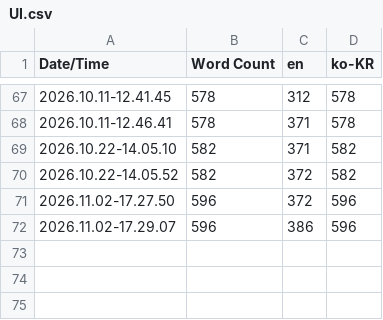
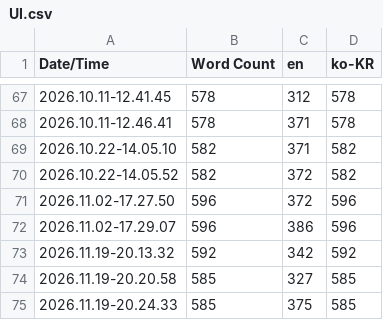
Before and after one commit to pknu-wap/Endless-Hotel, a CSV file: Content/Localization/UI/UI.csv, drawn as a sheet; only a part is shown, gaps mark what is left out.

```diff
--- a/Content/Localization/UI/UI.csv
+++ b/Content/Localization/UI/UI.csv
@@ -72 +72,4 @@ Date/Time,Word Count,en,ko-KR
 2026.11.02-17.29.07,596,386,596
+2026.11.19-20.13.32,592,342,592
+2026.11.19-20.20.58,585,327,585
+2026.11.19-20.24.33,585,375,585
```
Also changed, not shown: 7 other files.
